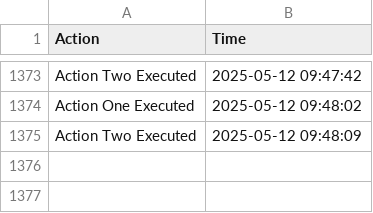
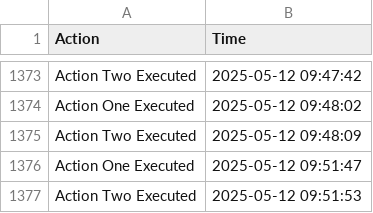
Before and after one commit to carlosmusungu/projects_in_python, a CSV file: automation_scripts/image_search2.0/actions_log2.csv, drawn as a sheet; only a part is shown, gaps mark what is left out; the diff names each change by its address in the sheet, - before the commit and + after, or states it on an @@ line.

Commit message:
Added 0.5 sec delay to image_searcher, updated actions_log2

```diff
--- a/automation_scripts/image_search2.0/actions_log2.csv
+++ b/automation_scripts/image_search2.0/actions_log2.csv
+row 1376: Action One Executed | 2025-05-12 09:51:47
+row 1377: Action Two Executed | 2025-05-12 09:51:53
```
Also changed, not shown: 1 other file.
